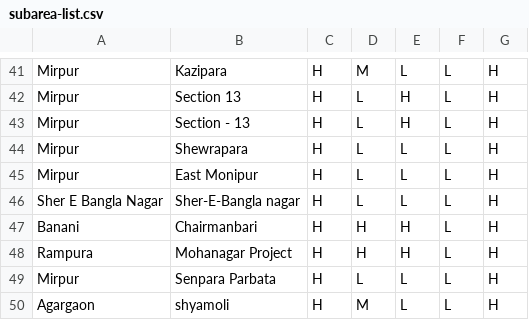
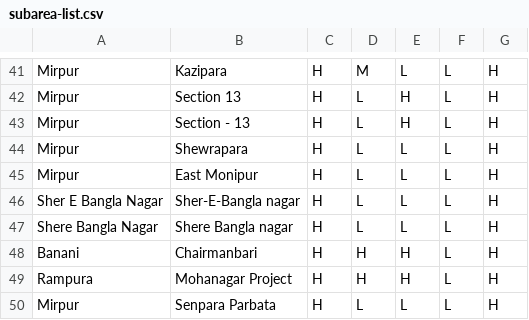
Before and after one commit to ReedwanHossain/Address-Cleansing, a CSV file: subarea-list.csv, drawn as a sheet; only a part is shown, gaps mark what is left out; the shorter side is filled out with more unchanged rows.

```diff
--- a/subarea-list.csv
+++ b/subarea-list.csv
@@ -46,2 +46,3 @@ Mirpur,East Monipur,H,L,L,L,H
 Sher E Bangla Nagar,Sher-E-Bangla nagar,H,L,L,L,H
+Shere Bangla Nagar,Shere Bangla nagar,H,L,L,L,H
 Banani,Chairmanbari,H,H,H,L,H
```
Also changed, not shown: 7 other files.
